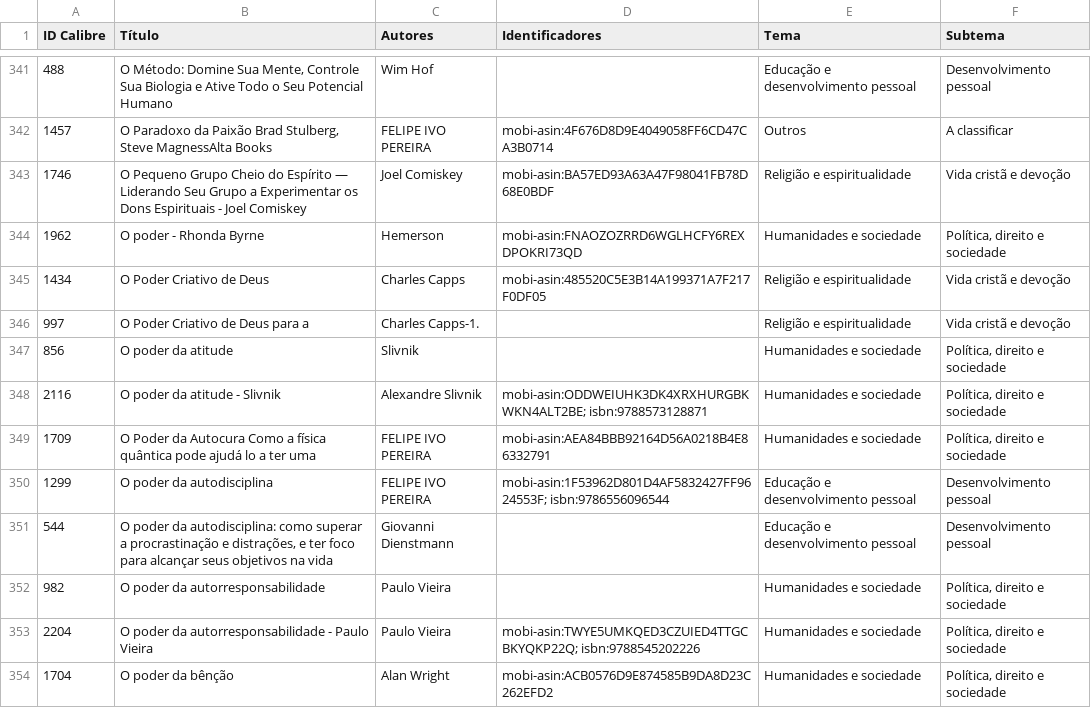
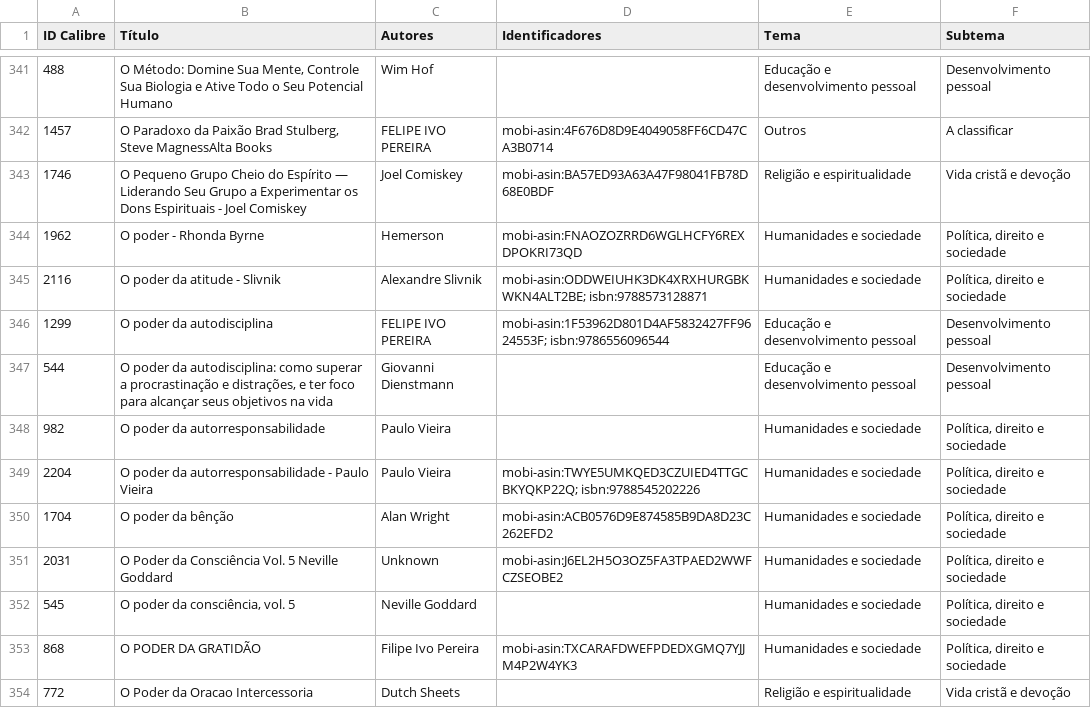
Before and after one commit to devfilipeivopereira/ebooks_epub, a CSV file: DESCRICOES_PENDENTES.csv, drawn as a sheet; only a part is shown, gaps mark what is left out; the shorter side is filled out with more unchanged rows.

```diff
--- a/DESCRICOES_PENDENTES.csv
+++ b/DESCRICOES_PENDENTES.csv
@@ -344,7 +344,3 @@
 1962,O poder - Rhonda Byrne,Hemerson,mobi-asin:FNAOZOZRRD6WGLHCFY6REXDPOKRI73QD,Humanidades e sociedade,"Política, direito e sociedade"
-1434,O Poder Criativo de Deus,Charles Capps,mobi-asin:485520C5E3B14A199371A7F217F0DF05,Religião e espiritualidade,Vida cristã e devoção
-997,O Poder Criativo de Deus para a,Charles Capps-1.,,Religião e espiritualidade,Vida cristã e devoção
-856,O poder da atitude,Slivnik,,Humanidades e sociedade,"Política, direito e sociedade"
 2116,O poder da atitude - Slivnik,Alexandre Slivnik,mobi-asin:ODDWEIUHK3DK4XRXHURGBKWKN4ALT2BE; isbn:9788573128871,Humanidades e sociedade,"Política, direito e sociedade"
-1709,O Poder da Autocura Como a física quântica pode ajudá lo a ter uma,FELIPE IVO PEREIRA,mobi-asin:AEA84BBB92164D56A0218B4E86332791,Humanidades e sociedade,"Política, direito e sociedade"
 1299,O poder da autodisciplina,FELIPE IVO PEREIRA,mobi-asin:1F53962D801D4AF5832427FF9624553F; isbn:9786556096544,Educação e desenvolvimento pessoal,Desenvolvimento pessoal
```
Also changed, not shown: 5 other files.
